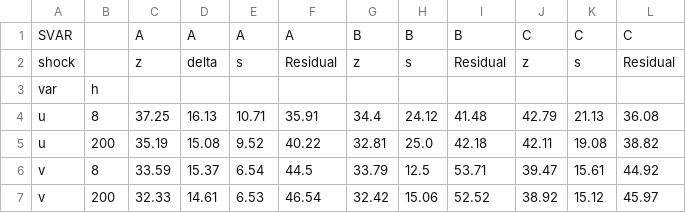
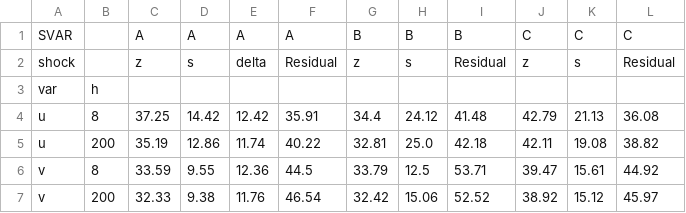
Before and after one commit to msilva913/Sunk-entry-costs--endogenous-variety--and-unemployment, a CSV file: Data/Bartek analysis/data/results/q3_data_svar_headline.csv, drawn as a sheet.

```diff
--- a/Data/Bartek analysis/data/results/q3_data_svar_headline.csv
+++ b/Data/Bartek analysis/data/results/q3_data_svar_headline.csv
@@ -1,7 +1,7 @@
 SVAR,,A,A,A,A,B,B,B,C,C,C
-shock,,z,delta,s,Residual,z,s,Residual,z,s,Residual
+shock,,z,s,delta,Residual,z,s,Residual,z,s,Residual
 var,h,,,,,,,,,,
-u,8,37.25,16.13,10.71,35.91,34.4,24.12,41.48,42.79,21.13,36.08
-u,200,35.19,15.08,9.52,40.22,32.81,25.0,42.18,42.11,19.08,38.82
-v,8,33.59,15.37,6.54,44.5,33.79,12.5,53.71,39.47,15.61,44.92
-v,200,32.33,14.61,6.53,46.54,32.42,15.06,52.52,38.92,15.12,45.97
+u,8,37.25,14.42,12.42,35.91,34.4,24.12,41.48,42.79,21.13,36.08
+u,200,35.19,12.86,11.74,40.22,32.81,25.0,42.18,42.11,19.08,38.82
+v,8,33.59,9.55,12.36,44.5,33.79,12.5,53.71,39.47,15.61,44.92
+v,200,32.33,9.38,11.76,46.54,32.42,15.06,52.52,38.92,15.12,45.97
```
Also changed, not shown: Data/Bartek analysis/data/results/q3_data_svar_irf.csv, 7 other files.
